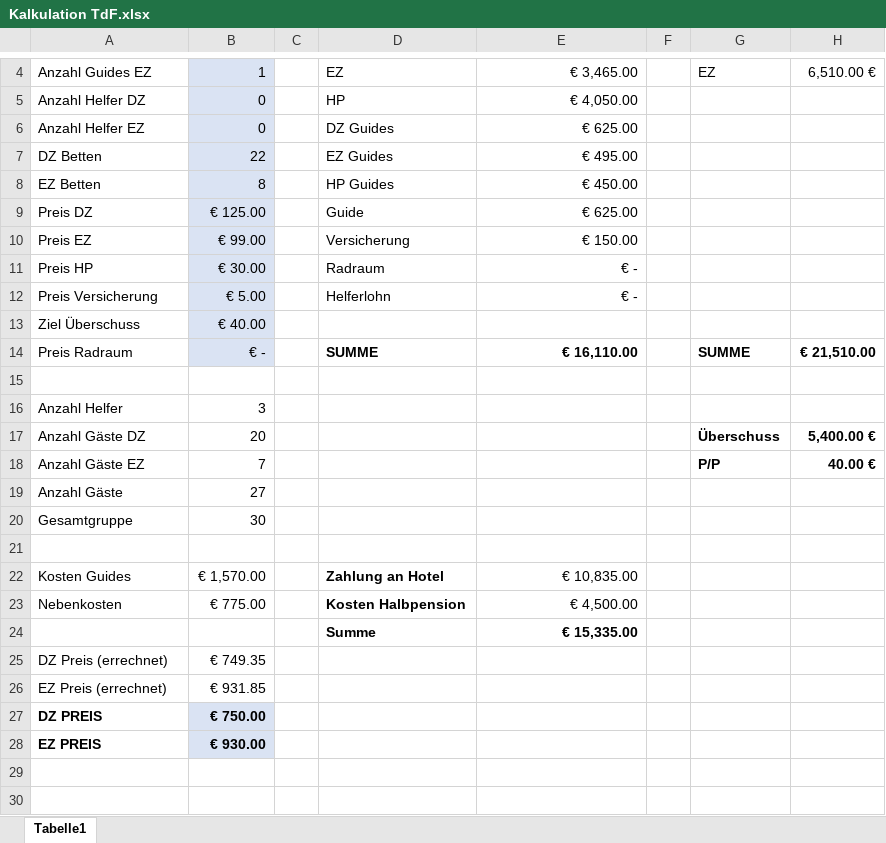
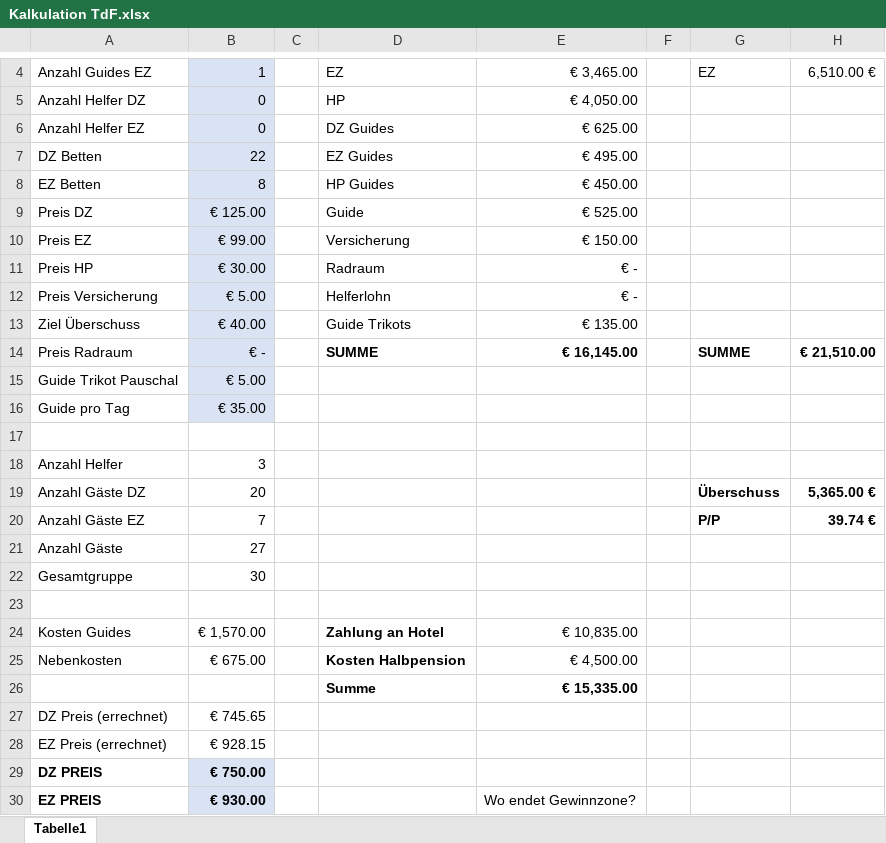
Before and after one commit to xandi37einhalb/CA, an Excel workbook: 2017 Reisen/TdF Bergisches Land/Kalkulation TdF.xlsx, sheet Tabelle1, drawn as a sheet; only a part is shown, gaps mark what is left out; values as stored, in another font and other column widths than the file's, no borders; addresses are those after the commit; the diff names each change by its address in the sheet, - before the commit and + after, or states it on an @@ line.

Commit message:
Anpassungen Treffen Brixen 6.2.17

```diff
--- a/2017 Reisen/TdF Bergisches Land/Kalkulation TdF.xlsx (sheet Tabelle1)
+++ b/2017 Reisen/TdF Bergisches Land/Kalkulation TdF.xlsx (sheet Tabelle1)
-E9: € 625.00
+E9: € 525.00
-D13: (empty)
+D13: Guide Trikots
-E13: (empty)
+E13: € 135.00
-E14: € 16,110.00
+E14: € 16,145.00
+row 15: Guide Trikot Pauschal | € 5.00
+row 16: Guide pro Tag | € 35.00
-H19: 5,400.00 €
+H19: 5,365.00 €
-H20: 40.00 €
+H20: 39.74 €
-B25: € 775.00
+B25: € 675.00
-B27: € 749.35
+B27: € 745.65
-B28: € 931.85
+B28: € 928.15
-E30: (empty)
+E30: Wo endet Gewinnzone?
```
Also changed, not shown: formulas that keep their value.
